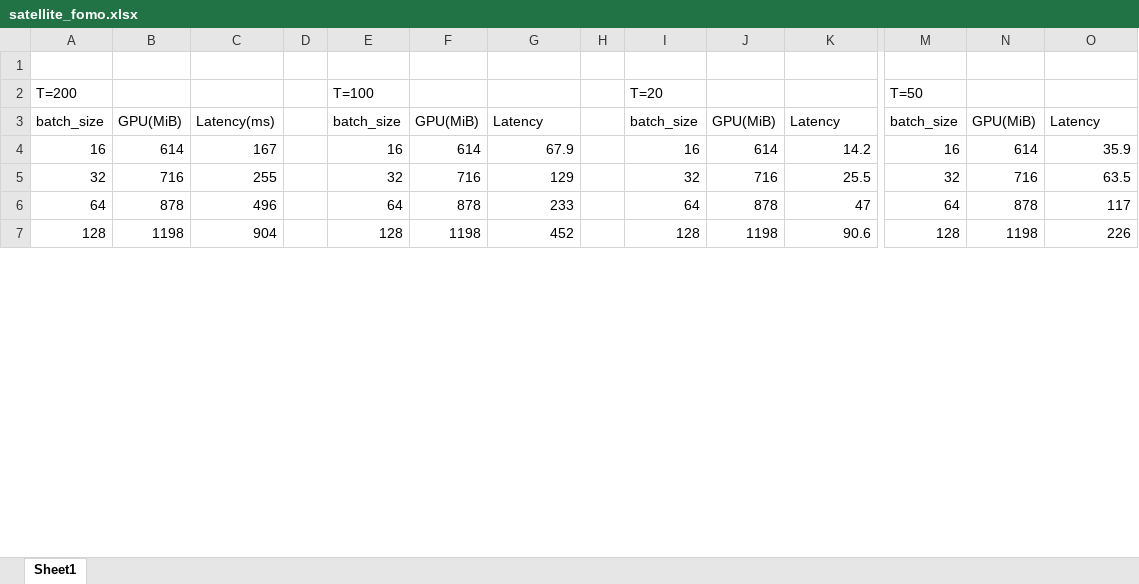
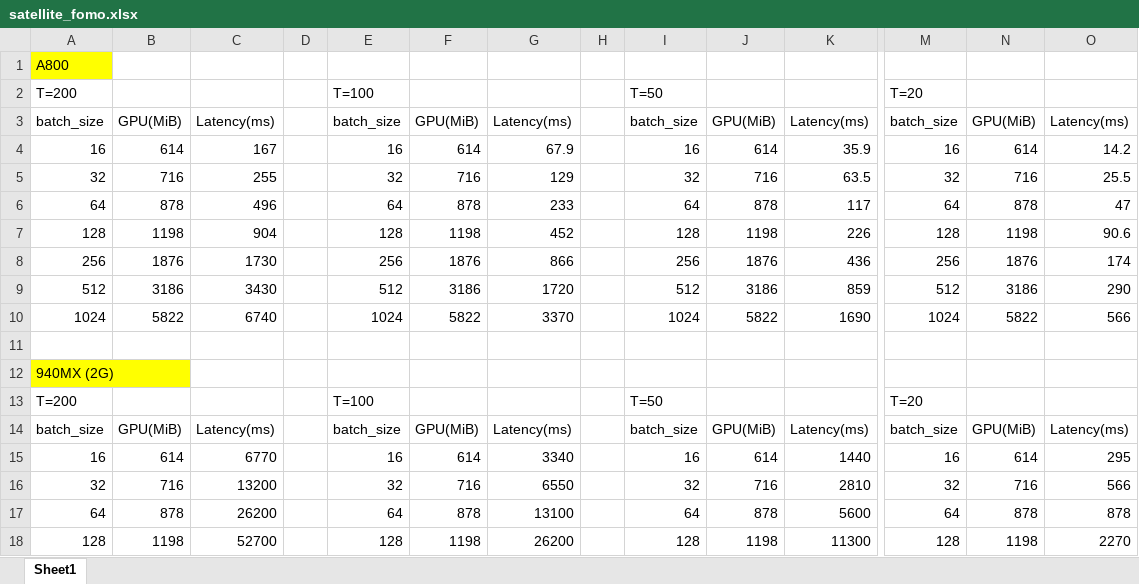
Before and after one commit to hongan-yuan/satellite_fomo, an Excel workbook: satellite_fomo.xlsx, sheet Sheet1, drawn as a sheet; only a part is shown, gaps mark what is left out; values as stored, in another font and other column widths than the file's, no borders; addresses are those after the commit; rows hold the shown columns only; the diff covers the shown part only; the diff names each change by its address in the sheet, - before the commit and + after, or states it on an @@ line.

```diff
--- a/satellite_fomo.xlsx (sheet Sheet1)
+++ b/satellite_fomo.xlsx (sheet Sheet1)
+row 1: A800
+row 2: T=200 |  |  |  | T=100 |  |  |  | T=50 |  |  | T=20
+row 3: batch_size | GPU(MiB) | Latency(ms) |  | batch_size | GPU(MiB) | Latency(ms) |  | batch_size | GPU(MiB) | Latency(ms) | batch_size | GPU(MiB) | Latency(ms)
+row 4: 16 | 614 | 167 |  | 16 | 614 | 67.9 |  | 16 | 614 | 35.9 | 16 | 614 | 14.2
+row 5: 32 | 716 | 255 |  | 32 | 716 | 129 |  | 32 | 716 | 63.5 | 32 | 716 | 25.5
+row 6: 64 | 878 | 496 |  | 64 | 878 | 233 |  | 64 | 878 | 117 | 64 | 878 | 47
+row 7: 128 | 1198 | 904 |  | 128 | 1198 | 452 |  | 128 | 1198 | 226 | 128 | 1198 | 90.6
+row 8: 256 | 1876 | 1730 |  | 256 | 1876 | 866 |  | 256 | 1876 | 436 | 256 | 1876 | 174
+row 9: 512 | 3186 | 3430 |  | 512 | 3186 | 1720 |  | 512 | 3186 | 859 | 512 | 3186 | 290
+row 10: 1024 | 5822 | 6740 |  | 1024 | 5822 | 3370 |  | 1024 | 5822 | 1690 | 1024 | 5822 | 566
+row 12: 940MX (2G)
-I13: T=20
+I13: T=50
-M13: T=50
+M13: T=20
-G14: Latency
+G14: Latency(ms)
-K14: Latency
+K14: Latency(ms)
-O14: Latency
+O14: Latency(ms)
-C15: 167
+C15: 6770
-G15: 67.9
+G15: 3340
-K15: 14.2
+K15: 1440
-O15: 35.9
+O15: 295
-C16: 255
+C16: 13200
-G16: 129
+G16: 6550
-K16: 25.5
+K16: 2810
-O16: 63.5
+O16: 566
-C17: 496
+C17: 26200
-G17: 233
+G17: 13100
-K17: 47
+K17: 5600
-O17: 117
+O17: 878
-C18: 904
+C18: 52700
-G18: 452
+G18: 26200
-K18: 90.6
+K18: 11300
-O18: 226
+O18: 2270
```
Also changed, not shown: 12 edited cells elsewhere in this sheet, 2 other files.
